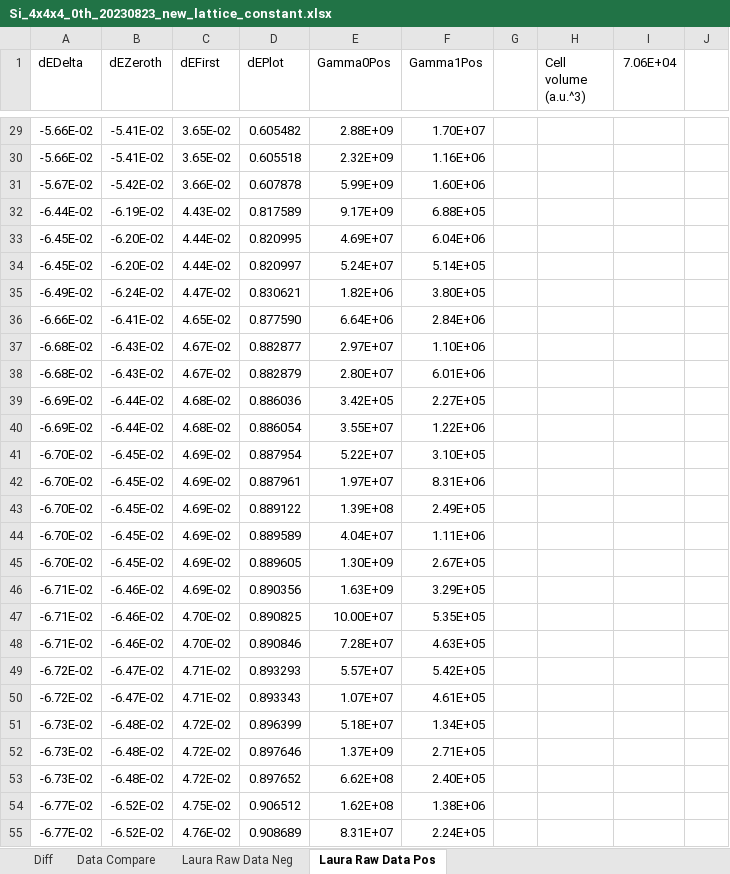
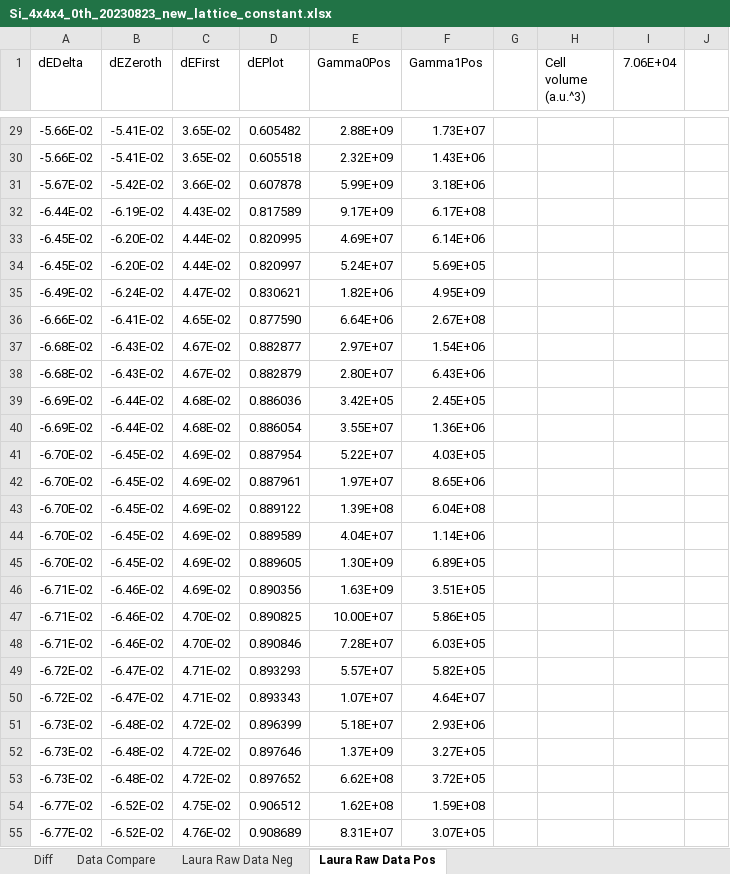
Before and after one commit to laurarnichols/CrossSectionCalculations, an Excel workbook: TimeDomainPaper/SiVH3/results/Si_4x4x4_0th_20230823_new_lattice_constant.xlsx, sheet Laura Raw Data Pos, drawn as a sheet; only a part is shown, gaps mark what is left out; values as stored, in another font and other column widths than the file's, no borders; the diff covers the shown part only; the diff names each change by its address in the sheet, - before the commit and + after, or states it on an @@ line.

```diff
--- a/TimeDomainPaper/SiVH3/results/Si_4x4x4_0th_20230823_new_lattice_constant.xlsx (sheet Laura Raw Data Pos)
+++ b/TimeDomainPaper/SiVH3/results/Si_4x4x4_0th_20230823_new_lattice_constant.xlsx (sheet Laura Raw Data Pos)
-F29 (Gamma1Pos): 1.70E+07
+F29 (Gamma1Pos): 1.73E+07
-F30 (Gamma1Pos): 1.16E+06
+F30 (Gamma1Pos): 1.43E+06
-F31 (Gamma1Pos): 1.60E+06
+F31 (Gamma1Pos): 3.18E+06
-F32 (Gamma1Pos): 6.88E+05
+F32 (Gamma1Pos): 6.17E+08
-F33 (Gamma1Pos): 6.04E+06
+F33 (Gamma1Pos): 6.14E+06
-F34 (Gamma1Pos): 5.14E+05
+F34 (Gamma1Pos): 5.69E+05
-F35 (Gamma1Pos): 3.80E+05
+F35 (Gamma1Pos): 4.95E+09
-F36 (Gamma1Pos): 2.84E+06
+F36 (Gamma1Pos): 2.67E+08
-F37 (Gamma1Pos): 1.10E+06
+F37 (Gamma1Pos): 1.54E+06
-F38 (Gamma1Pos): 6.01E+06
+F38 (Gamma1Pos): 6.43E+06
-F39 (Gamma1Pos): 2.27E+05
+F39 (Gamma1Pos): 2.45E+05
-F40 (Gamma1Pos): 1.22E+06
+F40 (Gamma1Pos): 1.36E+06
-F41 (Gamma1Pos): 3.10E+05
+F41 (Gamma1Pos): 4.03E+05
-F42 (Gamma1Pos): 8.31E+06
+F42 (Gamma1Pos): 8.65E+06
-F43 (Gamma1Pos): 2.49E+05
+F43 (Gamma1Pos): 6.04E+08
-F44 (Gamma1Pos): 1.11E+06
+F44 (Gamma1Pos): 1.14E+06
-F45 (Gamma1Pos): 2.67E+05
+F45 (Gamma1Pos): 6.89E+05
-F46 (Gamma1Pos): 3.29E+05
+F46 (Gamma1Pos): 3.51E+05
-F47 (Gamma1Pos): 5.35E+05
+F47 (Gamma1Pos): 5.86E+05
-F48 (Gamma1Pos): 4.63E+05
+F48 (Gamma1Pos): 6.03E+05
-F49 (Gamma1Pos): 5.42E+05
+F49 (Gamma1Pos): 5.82E+05
-F50 (Gamma1Pos): 4.61E+05
+F50 (Gamma1Pos): 4.64E+07
-F51 (Gamma1Pos): 1.34E+05
+F51 (Gamma1Pos): 2.93E+06
-F52 (Gamma1Pos): 2.71E+05
+F52 (Gamma1Pos): 3.27E+05
-F53 (Gamma1Pos): 2.40E+05
+F53 (Gamma1Pos): 3.72E+05
-F54 (Gamma1Pos): 1.38E+06
+F54 (Gamma1Pos): 1.59E+08
-F55 (Gamma1Pos): 2.24E+05
+F55 (Gamma1Pos): 3.07E+05
```
Also changed, not shown: 37 edited cells elsewhere in this sheet, sheet Data Compare, 2 other files.
